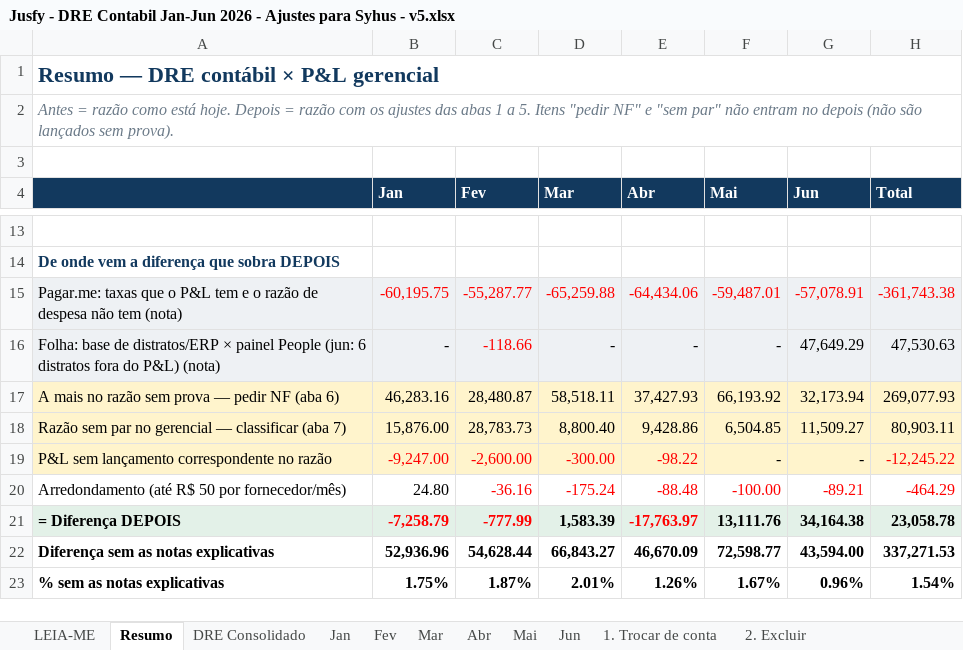
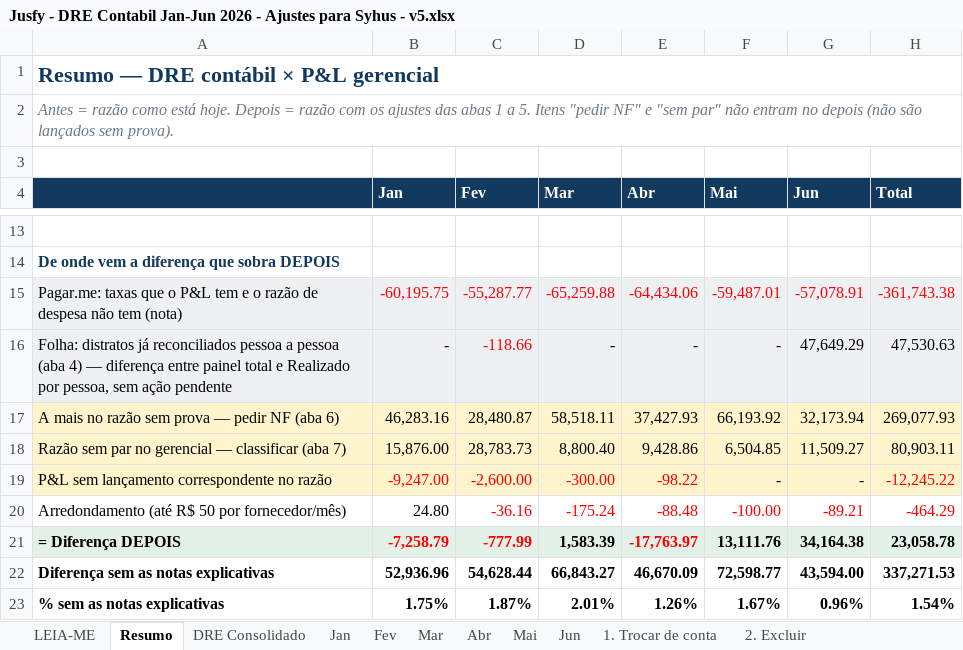
Before and after one commit to nathaliasmiguel-debug/jusfy, an Excel workbook: entregas/Jusfy - DRE Contabil Jan-Jun 2026 - Ajustes para Syhus - v5.xlsx, sheet Resumo, drawn as a sheet; only a part is shown, gaps mark what is left out; values as stored, in another font and other column widths than the file's, no borders; the diff names each change by its address in the sheet, - before the commit and + after, or states it on an @@ line.

```diff
--- a/entregas/Jusfy - DRE Contabil Jan-Jun 2026 - Ajustes para Syhus - v5.xlsx (sheet Resumo)
+++ b/entregas/Jusfy - DRE Contabil Jan-Jun 2026 - Ajustes para Syhus - v5.xlsx (sheet Resumo)
-A16: Folha: base de distratos/ERP × painel People (jun: 6 distratos fora do P&L) (nota)
+A16: Folha: distratos já reconciliados pessoa a pessoa (aba 4) — diferença entre painel total e Realizado por pessoa, sem ação pendente
```
Also changed, not shown: sheet Notas explicativas, 1 other file.
